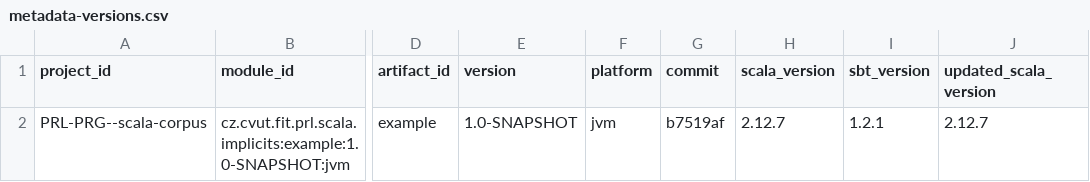
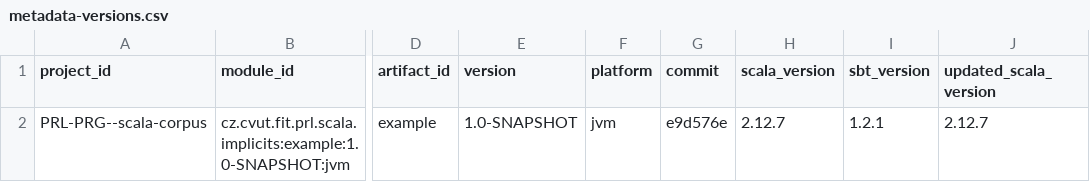
Before and after one commit to PRL-PRG/scala-implicits-analysis, a CSV file: libs/example/_analysis_/metadata-versions.csv, drawn as a sheet; only a part is shown, gaps mark what is left out; the diff names each change by its address in the sheet, - before the commit and + after, or states it on an @@ line.

```diff
--- a/libs/example/_analysis_/metadata-versions.csv
+++ b/libs/example/_analysis_/metadata-versions.csv
-G2 (commit): b7519af
+G2 (commit): e9d576e
```
Also changed, not shown: 7 other files.
